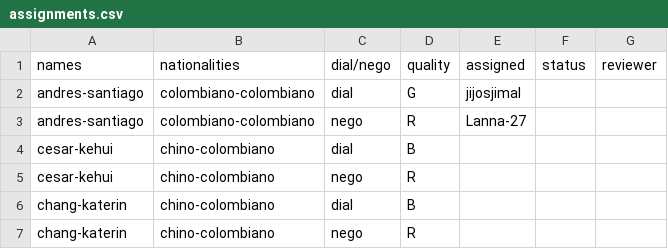
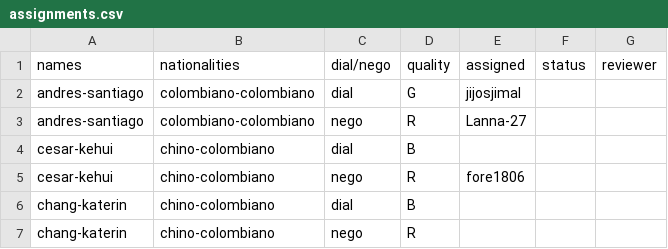
Before and after one commit to oolivos27/Allignment, a CSV file: assignments.csv, drawn as a sheet; only a part is shown.

Commit message:
added fore1806

```diff
--- a/assignments.csv
+++ b/assignments.csv
@@ -4,3 +4,3 @@ andres-santiago,colombiano-colombiano,nego,R,Lanna-27,,
 cesar-kehui,chino-colombiano,dial,B,,,
-cesar-kehui,chino-colombiano,nego,R,,,
+cesar-kehui,chino-colombiano,nego,R,fore1806,,
 chang-katerin,chino-colombiano,dial,B,,,
```
